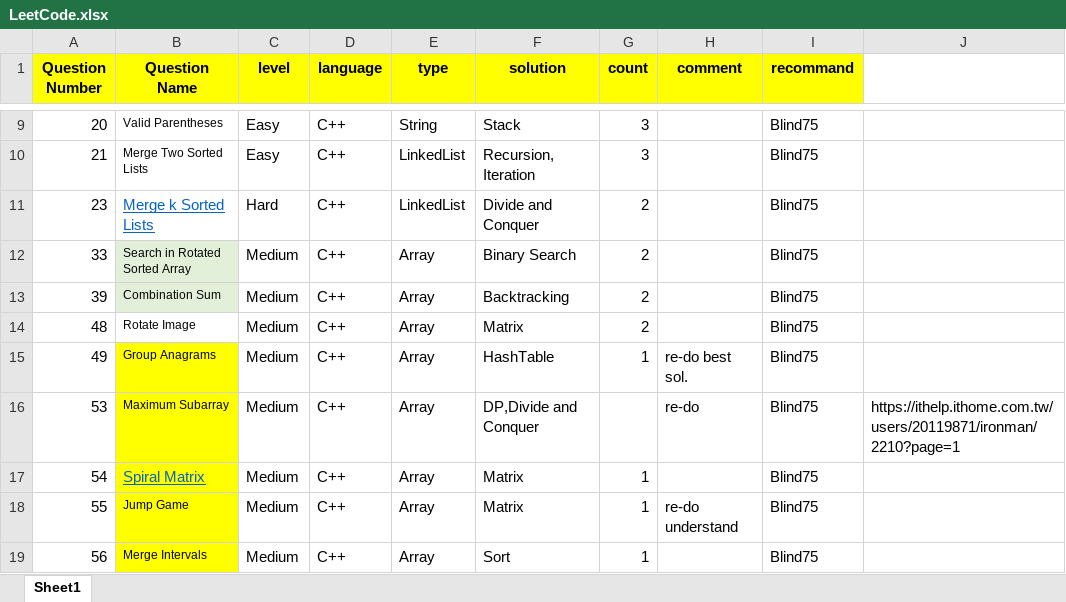
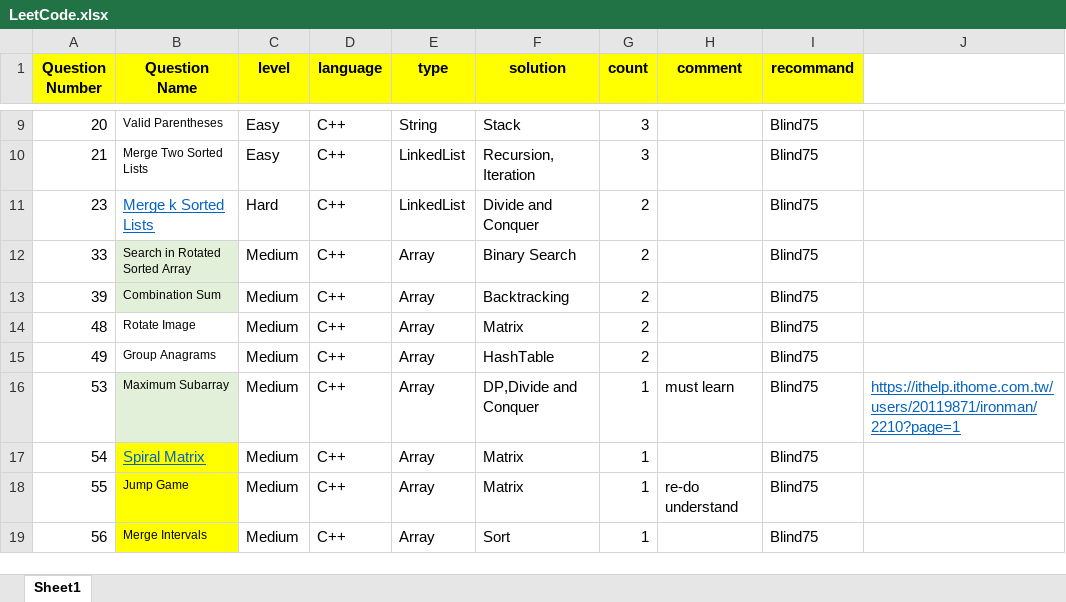
Before and after one commit to guitar0317/LeetCode, an Excel workbook: LeetCode.xlsx, sheet Sheet1, drawn as a sheet; only a part is shown, gaps mark what is left out; values as stored, in another font and other column widths than the file's, no borders; the diff names each change by its address in the sheet, - before the commit and + after, or states it on an @@ line.

```diff
--- a/LeetCode.xlsx (sheet Sheet1)
+++ b/LeetCode.xlsx (sheet Sheet1)
-B15 fill: #FFFF00
+B15 fill: none
-G15 (count): 1
+G15 (count): 2
-H15 (comment): re-do best sol.
+H15 (comment): (empty)
-B16 fill: #FFFF00
+B16 fill: #E2F0D9
-G16 (count): (empty)
+G16 (count): 1
-H16 (comment): re-do
+H16 (comment): must learn
@@ J16 underline: off → on, text colour: black → #0563C1 @@
```
Also changed, not shown: 4 other files.
